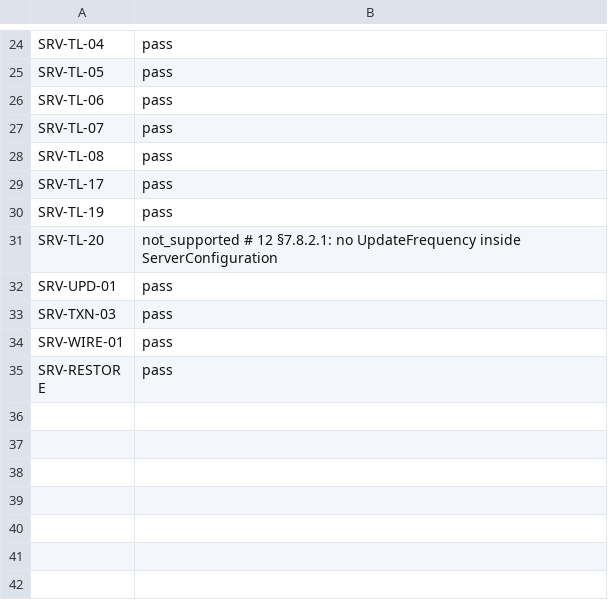
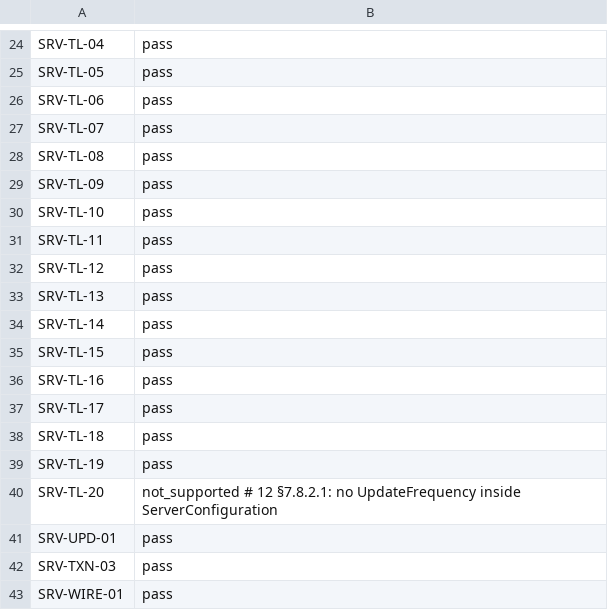
Before and after one commit to Eliasny/OpenGDS, a CSV file: tools/auditor/profile_server/expected/push_test_server.csv, drawn as a sheet; only a part is shown, gaps mark what is left out; the shorter side is filled out with more unchanged rows.

```diff
--- a/tools/auditor/profile_server/expected/push_test_server.csv
+++ b/tools/auditor/profile_server/expected/push_test_server.csv
@@ -28,3 +28,12 @@ SRV-TL-07,pass
 SRV-TL-08,pass
+SRV-TL-09,pass
+SRV-TL-10,pass
+SRV-TL-11,pass
+SRV-TL-12,pass
+SRV-TL-13,pass
+SRV-TL-14,pass
+SRV-TL-15,pass
+SRV-TL-16,pass
 SRV-TL-17,pass
+SRV-TL-18,pass
 SRV-TL-19,pass
```
Also changed, not shown: tools/auditor/profile_server/expected/mutants.csv, 9 other files.
